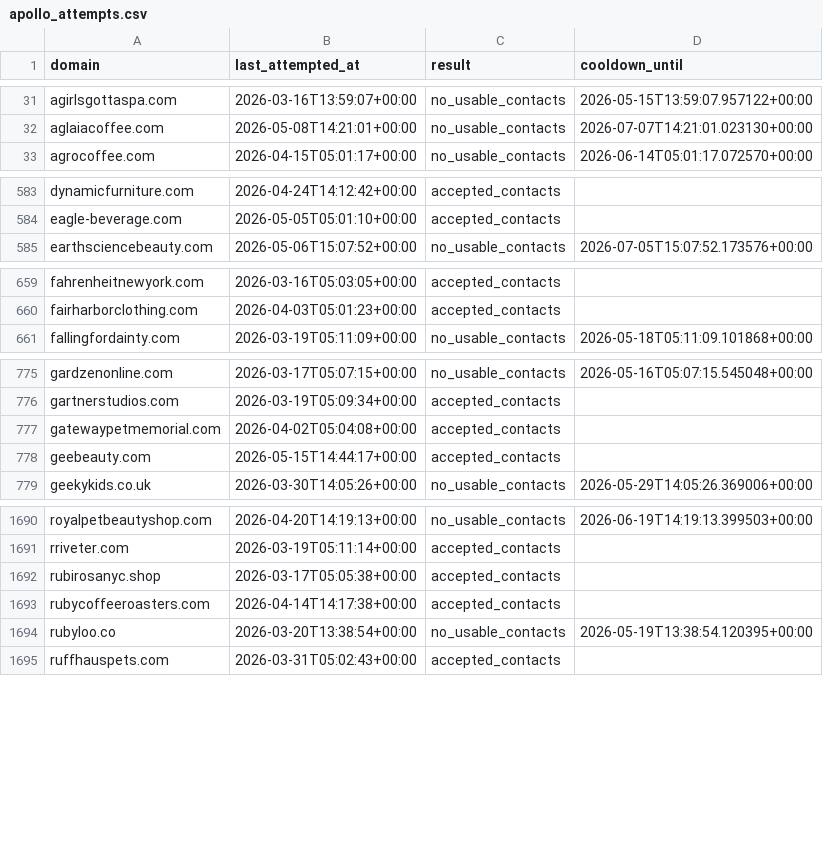
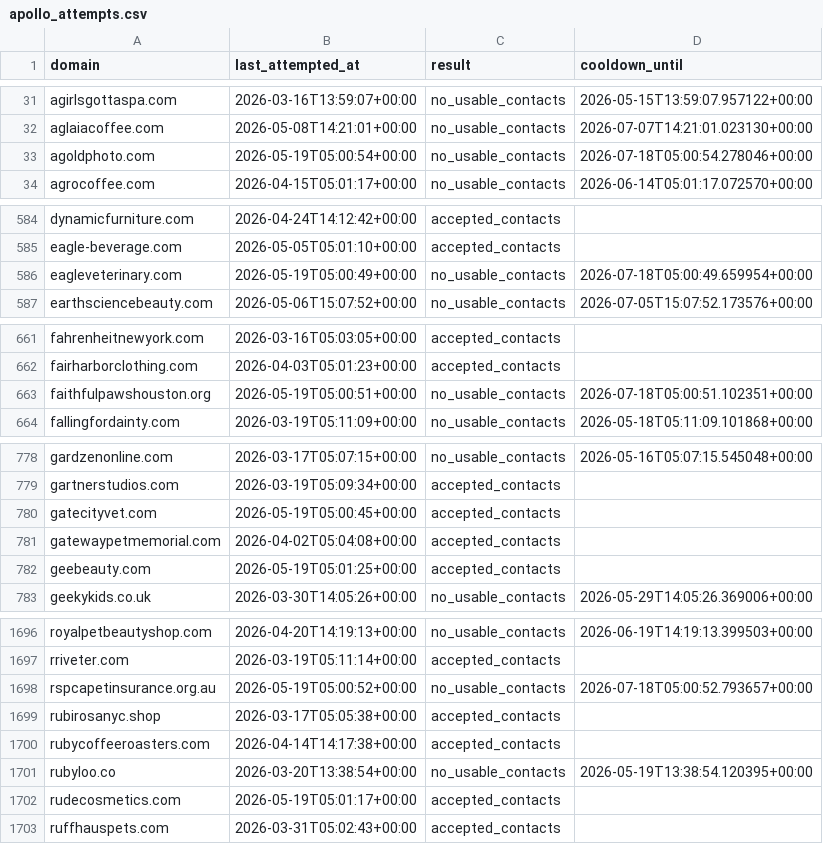
Before and after one commit to david-anata/Lead-scraper, a CSV file: state/apollo_attempts.csv, drawn as a sheet; only a part is shown, gaps mark what is left out; the diff covers the shown part only.

Commit message:
Update Apollo attempts state

```diff
--- a/state/apollo_attempts.csv
+++ b/state/apollo_attempts.csv
@@ -32,2 +32,3 @@ agirlsgottaspa.com,2026-03-16T13:59:07+00:00,no_usable_contacts,2026-05-15T13:59
 aglaiacoffee.com,2026-05-08T14:21:01+00:00,no_usable_contacts,2026-07-07T14:21:01.023130+00:00
+agoldphoto.com,2026-05-19T05:00:54+00:00,no_usable_contacts,2026-07-18T05:00:54.278046+00:00
 agrocoffee.com,2026-04-15T05:01:17+00:00,no_usable_contacts,2026-06-14T05:01:17.072570+00:00
@@ -584,2 +585,3 @@ dynamicfurniture.com,2026-04-24T14:12:42+00:00,accepted_contacts,
 eagle-beverage.com,2026-05-05T05:01:10+00:00,accepted_contacts,
+eagleveterinary.com,2026-05-19T05:00:49+00:00,no_usable_contacts,2026-07-18T05:00:49.659954+00:00
 earthsciencebeauty.com,2026-05-06T15:07:52+00:00,no_usable_contacts,2026-07-05T15:07:52.173576+00:00
@@ -660,2 +662,3 @@ fahrenheitnewyork.com,2026-03-16T05:03:05+00:00,accepted_contacts,
 fairharborclothing.com,2026-04-03T05:01:23+00:00,accepted_contacts,
+faithfulpawshouston.org,2026-05-19T05:00:51+00:00,no_usable_contacts,2026-07-18T05:00:51.102351+00:00
 fallingfordainty.com,2026-03-19T05:11:09+00:00,no_usable_contacts,2026-05-18T05:11:09.101868+00:00
@@ -776,4 +779,5 @@ gardzenonline.com,2026-03-17T05:07:15+00:00,no_usable_contacts,2026-05-16T05:07:
 gartnerstudios.com,2026-03-19T05:09:34+00:00,accepted_contacts,
+gatecityvet.com,2026-05-19T05:00:45+00:00,accepted_contacts,
 gatewaypetmemorial.com,2026-04-02T05:04:08+00:00,accepted_contacts,
-geebeauty.com,2026-05-15T14:44:17+00:00,accepted_contacts,
+geebeauty.com,2026-05-19T05:01:25+00:00,accepted_contacts,
 geekykids.co.uk,2026-03-30T14:05:26+00:00,no_usable_contacts,2026-05-29T14:05:26.369006+00:00
@@ -1691,2 +1697,3 @@ royalpetbeautyshop.com,2026-04-20T14:19:13+00:00,no_usable_contacts,2026-06-19T1
 rriveter.com,2026-03-19T05:11:14+00:00,accepted_contacts,
+rspcapetinsurance.org.au,2026-05-19T05:00:52+00:00,no_usable_contacts,2026-07-18T05:00:52.793657+00:00
 rubirosanyc.shop,2026-03-17T05:05:38+00:00,accepted_contacts,
@@ -1694,2 +1701,3 @@ rubycoffeeroasters.com,2026-04-14T14:17:38+00:00,accepted_contacts,
 rubyloo.co,2026-03-20T13:38:54+00:00,no_usable_contacts,2026-05-19T13:38:54.120395+00:00
+rudecosmetics.com,2026-05-19T05:01:17+00:00,accepted_contacts,
 ruffhauspets.com,2026-03-31T05:02:43+00:00,accepted_contacts,
```
Also changed, not shown: 6 added rows and 9 edited cells elsewhere in this file.
